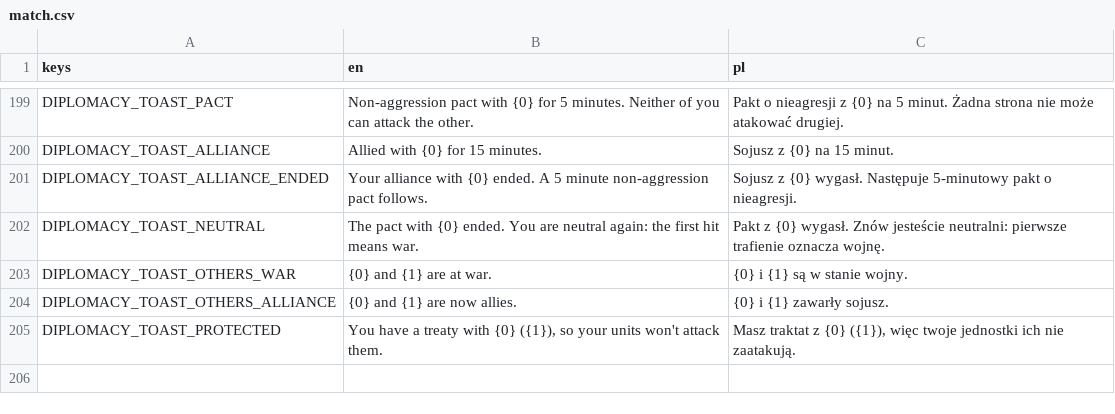
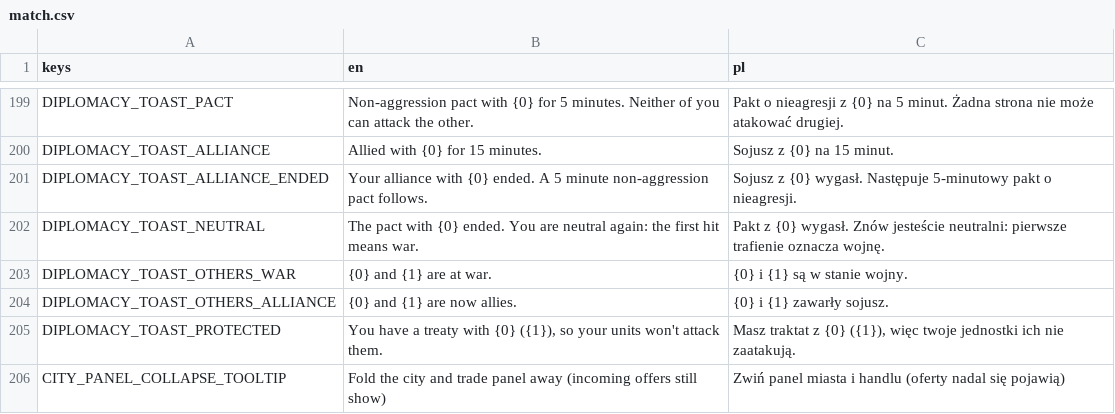
Before and after one commit to cwbhood/godot-open-rts, a CSV file: assets/translations/match.csv, drawn as a sheet; only a part is shown, gaps mark what is left out; the diff names each change by its address in the sheet, - before the commit and + after, or states it on an @@ line.

```diff
--- a/assets/translations/match.csv
+++ b/assets/translations/match.csv
+row 206: CITY_PANEL_COLLAPSE_TOOLTIP | Fold the city and trade panel away (incoming offers still show) | Zwiń panel miasta i handlu (oferty nadal się pojawią)
```
Also changed, not shown: 12 other files.
